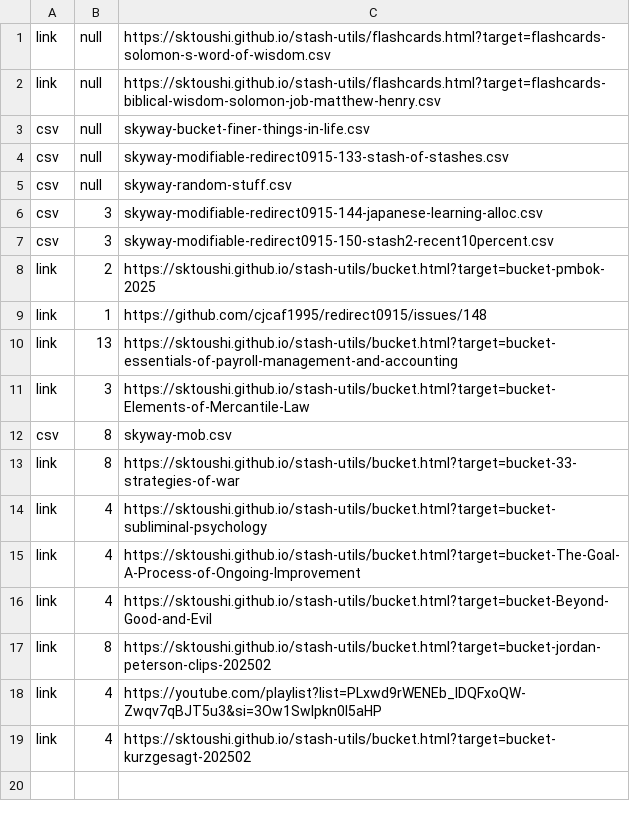
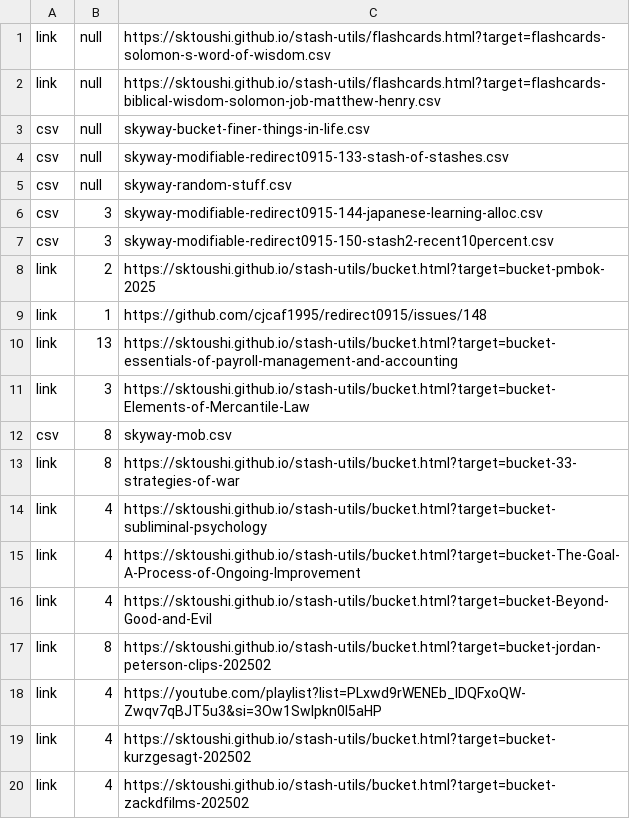
Before and after one commit to sktoushi/stash-utils, a CSV file: skyway-main-202503.csv, drawn as a sheet; the diff names each change by its address in the sheet, - before the commit and + after, or states it on an @@ line.

Commit message:
Update skyway-main-202503.csv

```diff
--- a/skyway-main-202503.csv
+++ b/skyway-main-202503.csv
+row 20: link | 4 | https://sktoushi.github.io/stash-utils/bucket.html?target=bucket-zackdfilms-202502
```
